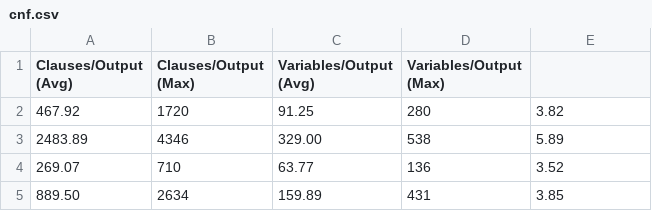
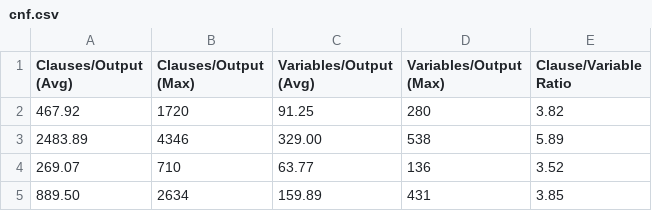
Before and after one commit to lnestor/ckt_tools, a CSV file: benchmarks/generated/original/metrics/cnf.csv, drawn as a sheet; only a part is shown.

```diff
--- a/benchmarks/generated/original/metrics/cnf.csv
+++ b/benchmarks/generated/original/metrics/cnf.csv
@@ -1,2 +1,2 @@
-Clauses/Output (Avg),Clauses/Output (Max),Variables/Output (Avg),Variables/Output (Max)
+Clauses/Output (Avg),Clauses/Output (Max),Variables/Output (Avg),Variables/Output (Max),Clause/Variable Ratio
 467.92,1720,91.25,280,3.82
```
Also changed, not shown: benchmarks/generated/rll/metrics/cnf.csv, 4 other files.
